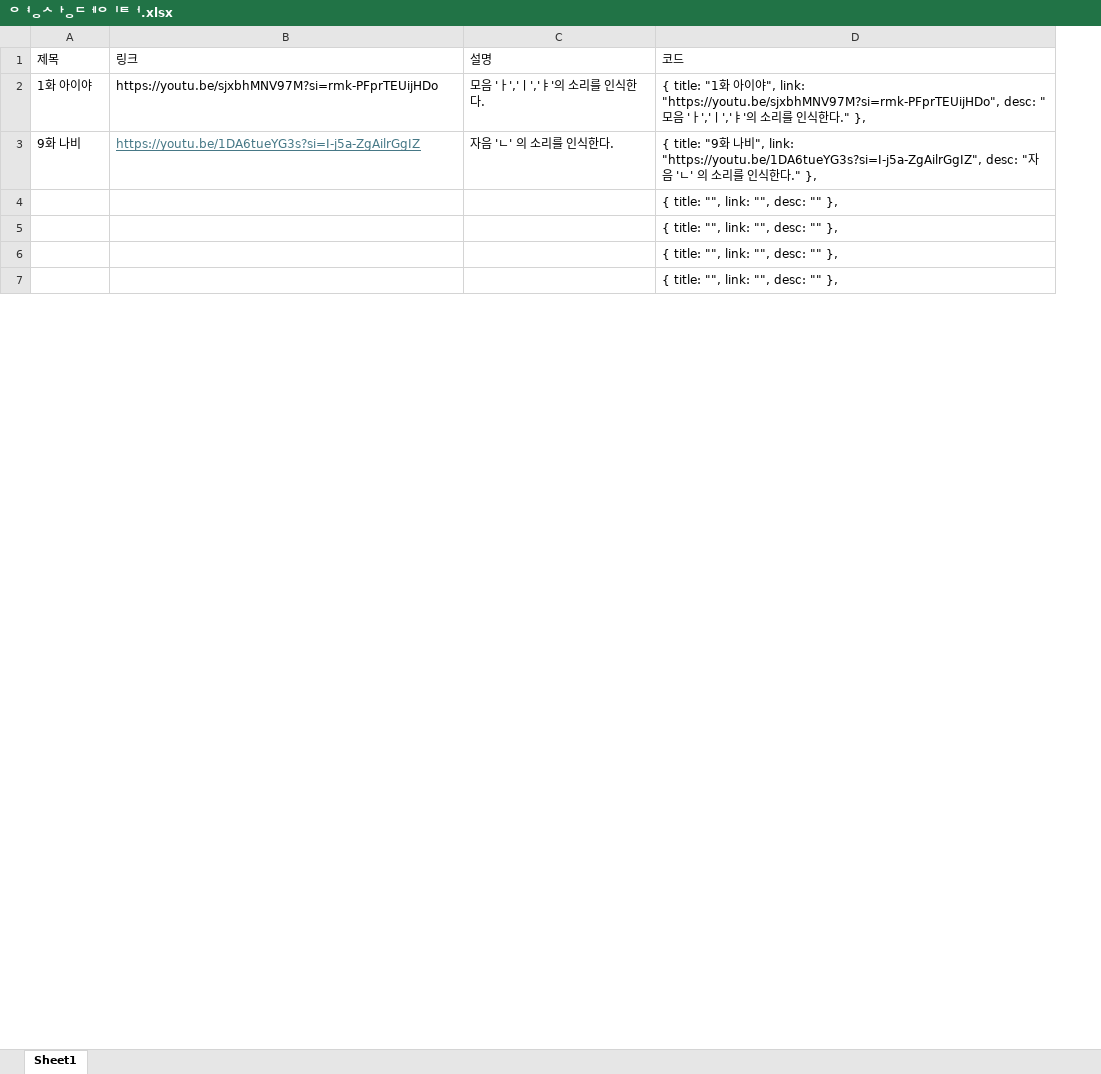
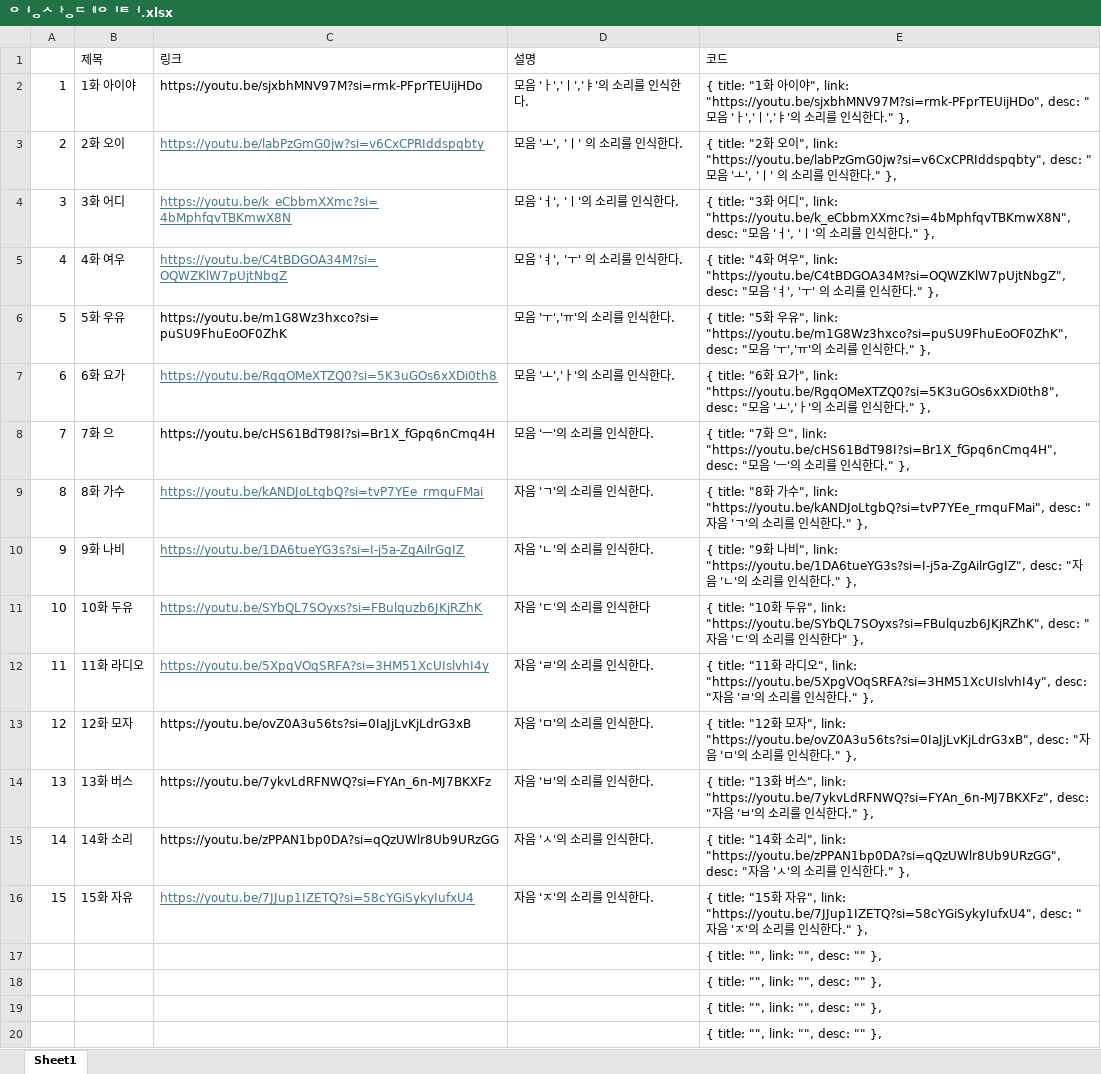
Before and after one commit to ddoddofam/videos, an Excel workbook: pages/영상데이터.xlsx, sheet Sheet1, drawn as a sheet; only a part is shown; values as stored, in another font and other column widths than the file's, no borders; addresses are those after the commit; the diff covers the shown part only; the diff names each change by its address in the sheet, - before the commit and + after, or states it on an @@ line.

```diff
--- a/pages/영상데이터.xlsx (sheet Sheet1)
+++ b/pages/영상데이터.xlsx (sheet Sheet1)
+column A, row 2: 1; row 10: 9
+row 3: 2 | 2화 오이 | https://youtu.be/labPzGmG0jw?si=v6CxCPRIddspqbty | 모음 'ㅗ', 'ㅣ' 의 소리를 인식한다. | { title: "2화 오이", link: "https://youtu.be/labPzGmG0jw?si=v6CxCPRIddspqbty", desc: "모음 'ㅗ', 'ㅣ' 의 소리를 인식한다." },
+row 4: 3 | 3화 어디 | https://youtu.be/k_eCbbmXXmc?si=4bMphfqvTBKmwX8N | 모음 'ㅓ', 'ㅣ'의 소리를 인식한다. | { title: "3화 어디", link: "https://youtu.be/k_eCbbmXXmc?si=4bMphfqvTBKmwX8N", desc: "모음 'ㅓ', 'ㅣ'의 소리를 인식한다." },
+row 5: 4 | 4화 여우 | https://youtu.be/C4tBDGOA34M?si=OQWZKlW7pUjtNbgZ | 모음 'ㅕ', 'ㅜ' 의 소리를 인식한다. | { title: "4화 여우", link: "https://youtu.be/C4tBDGOA34M?si=OQWZKlW7pUjtNbgZ", desc: "모음 'ㅕ', 'ㅜ' 의 소리를 인식한다." },
+row 6: 5 | 5화 우유 | https://youtu.be/m1G8Wz3hxco?si=puSU9FhuEoOF0ZhK | 모음 'ㅜ','ㅠ'의 소리를 인식한다. | { title: "5화 우유", link: "https://youtu.be/m1G8Wz3hxco?si=puSU9FhuEoOF0ZhK", desc: "모음 'ㅜ','ㅠ'의 소리를 인식한다." },
+row 7: 6 | 6화 요가 | https://youtu.be/RgqOMeXTZQ0?si=5K3uGOs6xXDi0th8 | 모음 'ㅗ','ㅏ'의 소리를 인식한다. | { title: "6화 요가", link: "https://youtu.be/RgqOMeXTZQ0?si=5K3uGOs6xXDi0th8", desc: "모음 'ㅗ','ㅏ'의 소리를 인식한다." },
+row 8: 7 | 7화 으 | https://youtu.be/cHS61BdT98I?si=Br1X_fGpq6nCmq4H | 모음 'ㅡ'의 소리를 인식한다. | { title: "7화 으", link: "https://youtu.be/cHS61BdT98I?si=Br1X_fGpq6nCmq4H", desc: "모음 'ㅡ'의 소리를 인식한다." },
+row 9: 8 | 8화 가수 | https://youtu.be/kANDJoLtgbQ?si=tvP7YEe_rmquFMai | 자음 'ㄱ'의 소리를 인식한다. | { title: "8화 가수", link: "https://youtu.be/kANDJoLtgbQ?si=tvP7YEe_rmquFMai", desc: "자음 'ㄱ'의 소리를 인식한다." },
-D10 (설명): 자음 'ㄴ' 의 소리를 인식한다.
+D10 (설명): 자음 'ㄴ'의 소리를 인식한다.
-E10 (코드): …." },
+E10 (코드): …." },
+row 11: 10 | 10화 두유 | https://youtu.be/SYbQL7SOyxs?si=FBulquzb6JKjRZhK | 자음 'ㄷ'의 소리를 인식한다 | { title: "10화 두유", link: "https://youtu.be/SYbQL7SOyxs?si=FBulquzb6JKjRZhK", desc: "자음 'ㄷ'의 소리를 인식한다" },
+row 12: 11 | 11화 라디오 | https://youtu.be/5XpgVOqSRFA?si=3HM51XcUIslvhI4y | 자음 'ㄹ'의 소리를 인식한다. | { title: "11화 라디오", link: "https://youtu.be/5XpgVOqSRFA?si=3HM51XcUIslvhI4y", desc: "자음 'ㄹ'의 소리를 인식한다." },
+row 13: 12 | 12화 모자 | https://youtu.be/ovZ0A3u56ts?si=0IaJjLvKjLdrG3xB | 자음 'ㅁ'의 소리를 인식한다. | { title: "12화 모자", link: "https://youtu.be/ovZ0A3u56ts?si=0IaJjLvKjLdrG3xB", desc: "자음 'ㅁ'의 소리를 인식한다." },
+row 14: 13 | 13화 버스 | https://youtu.be/7ykvLdRFNWQ?si=FYAn_6n-MJ7BKXFz | 자음 'ㅂ'의 소리를 인식한다. | { title: "13화 버스", link: "https://youtu.be/7ykvLdRFNWQ?si=FYAn_6n-MJ7BKXFz", desc: "자음 'ㅂ'의 소리를 인식한다." },
+row 15: 14 | 14화 소리 | https://youtu.be/zPPAN1bp0DA?si=qQzUWlr8Ub9URzGG | 자음 'ㅅ'의 소리를 인식한다. | { title: "14화 소리", link: "https://youtu.be/zPPAN1bp0DA?si=qQzUWlr8Ub9URzGG", desc: "자음 'ㅅ'의 소리를 인식한다." },
+row 16: 15 | 15화 자유 | https://youtu.be/7JJup1IZETQ?si=58cYGiSykyIufxU4 | 자음 'ㅈ'의 소리를 인식한다. | { title: "15화 자유", link: "https://youtu.be/7JJup1IZETQ?si=58cYGiSykyIufxU4", desc: "자음 'ㅈ'의 소리를 인식한다." },
```
Also changed, not shown: 13 removed rows elsewhere in this sheet, formulas that keep their value, 2 other files.
